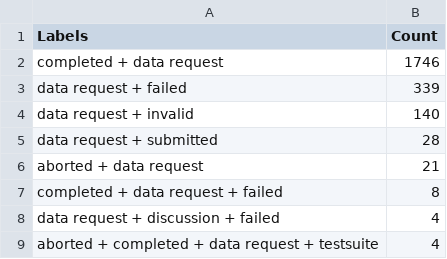
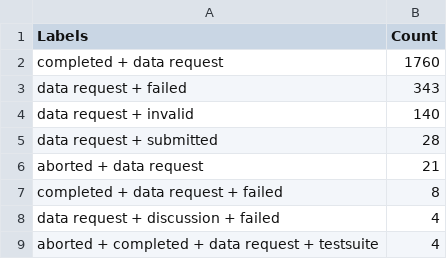
Before and after one commit to C2SM/zonda-statistics, a CSV file: csv/label_combinations.csv, drawn as a sheet; only a part is shown.

```diff
--- a/csv/label_combinations.csv
+++ b/csv/label_combinations.csv
@@ -1,4 +1,4 @@
 Labels,Count
-completed + data request,1746
-data request + failed,339
+completed + data request,1760
+data request + failed,343
 data request + invalid,140
```
Also changed, not shown: csv/contributors.csv, csv/labels.csv, 8 other files.
